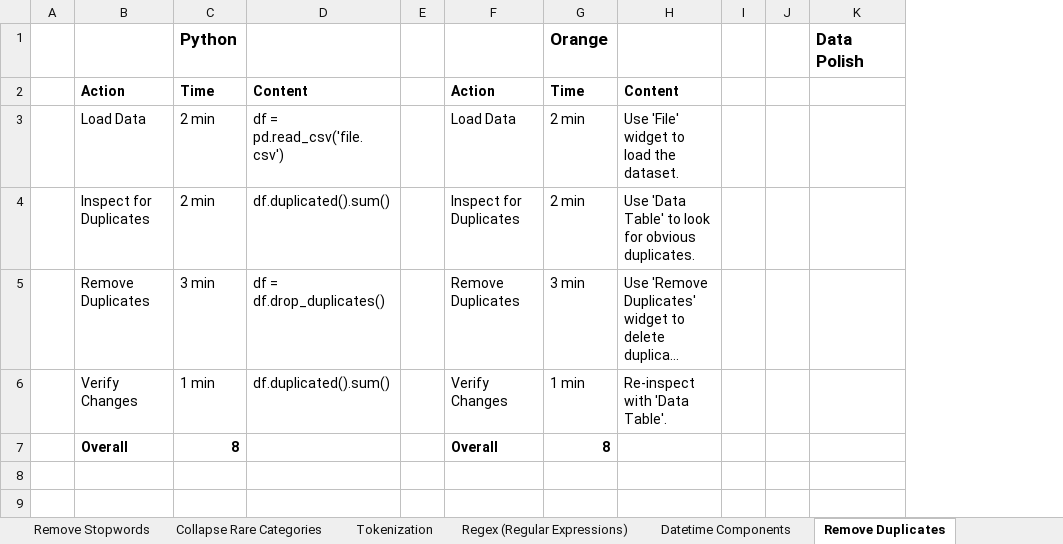
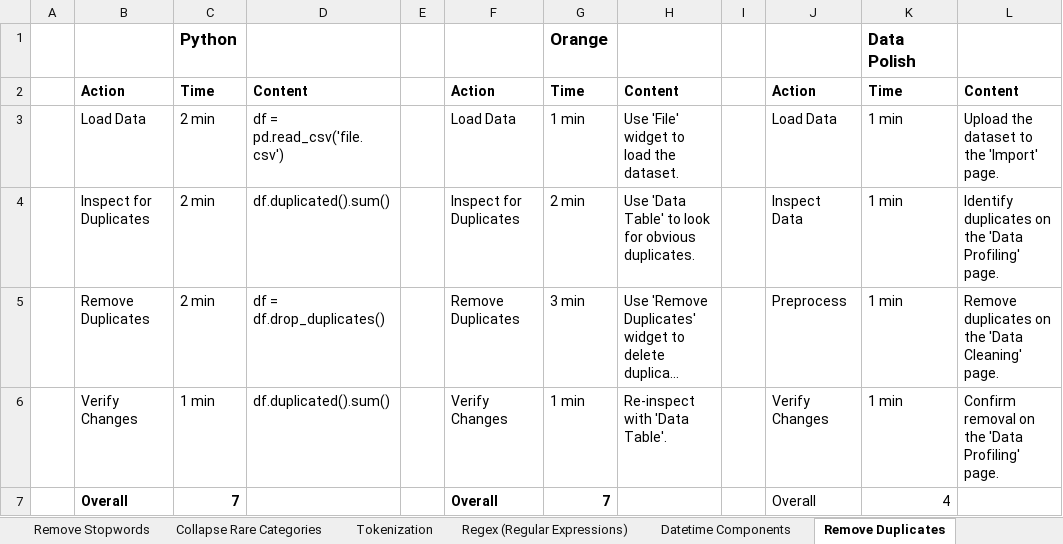
Before and after one commit to SeanMcCrossanTUD/TUD-Group-Project, an Excel workbook: Project supporting Artifacts/Evaluation/GOMS-Polish.xlsx, sheet Remove Duplicates, drawn as a sheet; long unchanged cells end in …; values as stored, in another font and other column widths than the file's, no borders; removed rows and columns are numbered as before the commit, all else as after; the diff names each change by its address in the sheet, - before the commit and + after, or states it on an @@ line.

```diff
--- a/Project supporting Artifacts/Evaluation/GOMS-Polish.xlsx (sheet Remove Duplicates)
+++ b/Project supporting Artifacts/Evaluation/GOMS-Polish.xlsx (sheet Remove Duplicates)
-column J, empty
+column J, rows 2-7: Action | Load Data | Inspect Data | Preprocess | Verify Changes | Overall
+column L, rows 2-6: Content | Upload the dataset to the 'Import' page. | Identify duplicates on the 'Data Profiling' page. | Remove duplicates on the 'Data Cleaning' page. | Confirm removal on the 'Data Profiling' page.
-K2: (empty)
+K2: Time
-G3: 2 min
+G3: 1 min
-K3:K6: (empty)
+K3:K6: 1 min
-C5: 3 min
+C5: 2 min
-C7: 8
+C7: 7
-G7: 8
+G7: 7
-K7: (empty)
+K7: 4
```
Also changed, not shown: sheet Missing Values, sheet Comparison.
